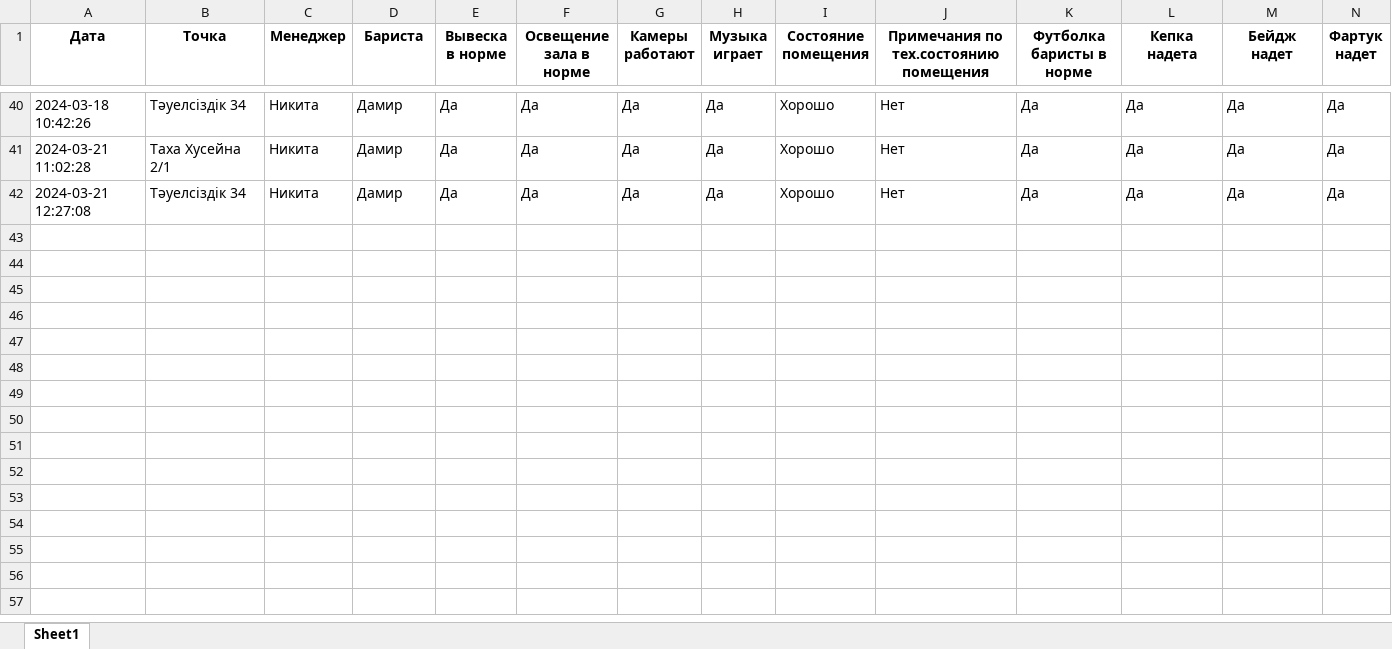
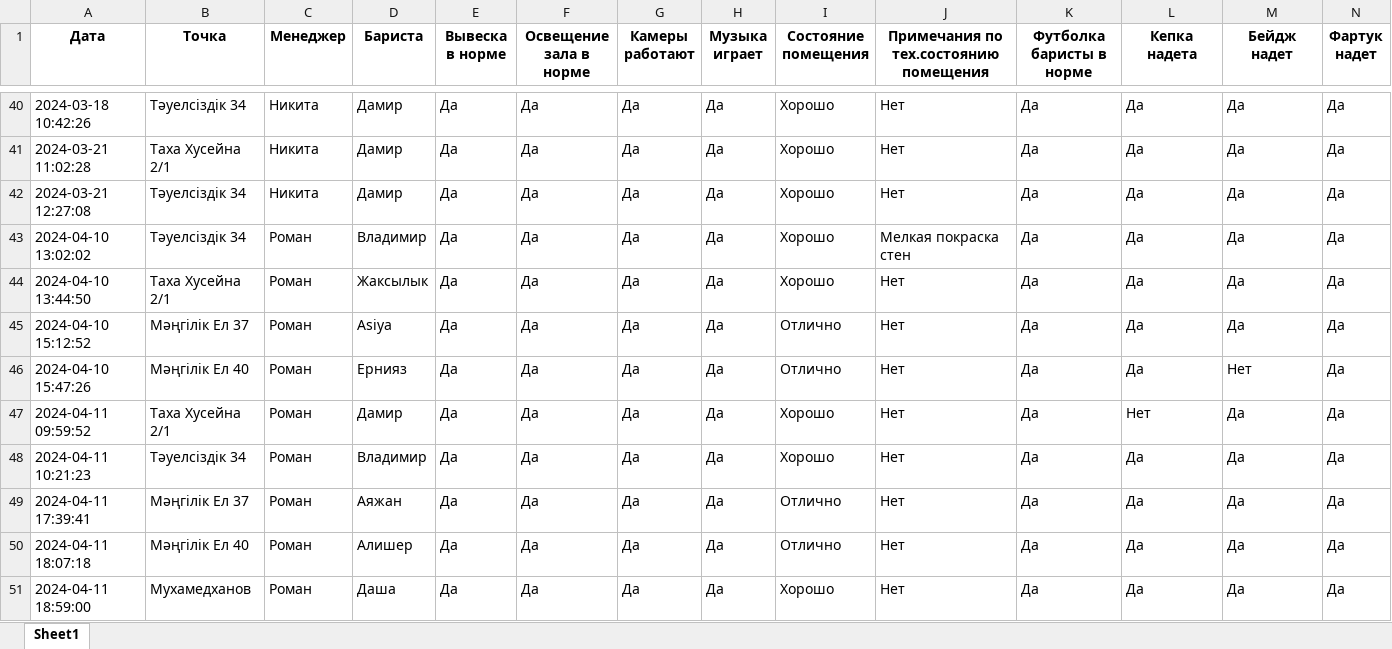
Before and after one commit to karibays/lunacoffee_managers_exam, an Excel workbook: data/reviews.xlsx, sheet Sheet1, drawn as a sheet; only a part is shown, gaps mark what is left out; values as stored, in another font and other column widths than the file's, no borders; rows hold the shown columns only; the diff covers the shown part only; the diff names each change by its address in the sheet, - before the commit and + after, or states it on an @@ line.

```diff
--- a/data/reviews.xlsx (sheet Sheet1)
+++ b/data/reviews.xlsx (sheet Sheet1)
+row 43: 2024-04-10 13:02:02 | Тәуелсіздік 34 | Роман | Владимир | Да | Да | Да | Да | Хорошо | Мелкая покраска стен | Да | Да | Да | Да
+row 44: 2024-04-10 13:44:50 | Таха Хусейна 2/1 | Роман | Жаксылык | Да | Да | Да | Да | Хорошо | Нет | Да | Да | Да | Да
+row 45: 2024-04-10 15:12:52 | Мәңгілік Ел 37 | Роман | Asiya | Да | Да | Да | Да | Отлично | Нет | Да | Да | Да | Да
+row 46: 2024-04-10 15:47:26 | Мәңгілік Ел 40 | Роман | Ернияз | Да | Да | Да | Да | Отлично | Нет | Да | Да | Нет | Да
+row 47: 2024-04-11 09:59:52 | Таха Хусейна 2/1 | Роман | Дамир | Да | Да | Да | Да | Хорошо | Нет | Да | Нет | Да | Да
+row 48: 2024-04-11 10:21:23 | Тәуелсіздік 34 | Роман | Владимир | Да | Да | Да | Да | Хорошо | Нет | Да | Да | Да | Да
+row 49: 2024-04-11 17:39:41 | Мәңгілік Ел 37 | Роман | Аяжан | Да | Да | Да | Да | Отлично | Нет | Да | Да | Да | Да
+row 50: 2024-04-11 18:07:18 | Мәңгілік Ел 40 | Роман | Алишер | Да | Да | Да | Да | Отлично | Нет | Да | Да | Да | Да
+row 51: 2024-04-11 18:59:00 | Мухамедханов | Роман | Даша | Да | Да | Да | Да | Хорошо | Нет | Да | Да | Да | Да
```
Also changed, not shown: 15 added rows elsewhere in this sheet, 9 other files.
